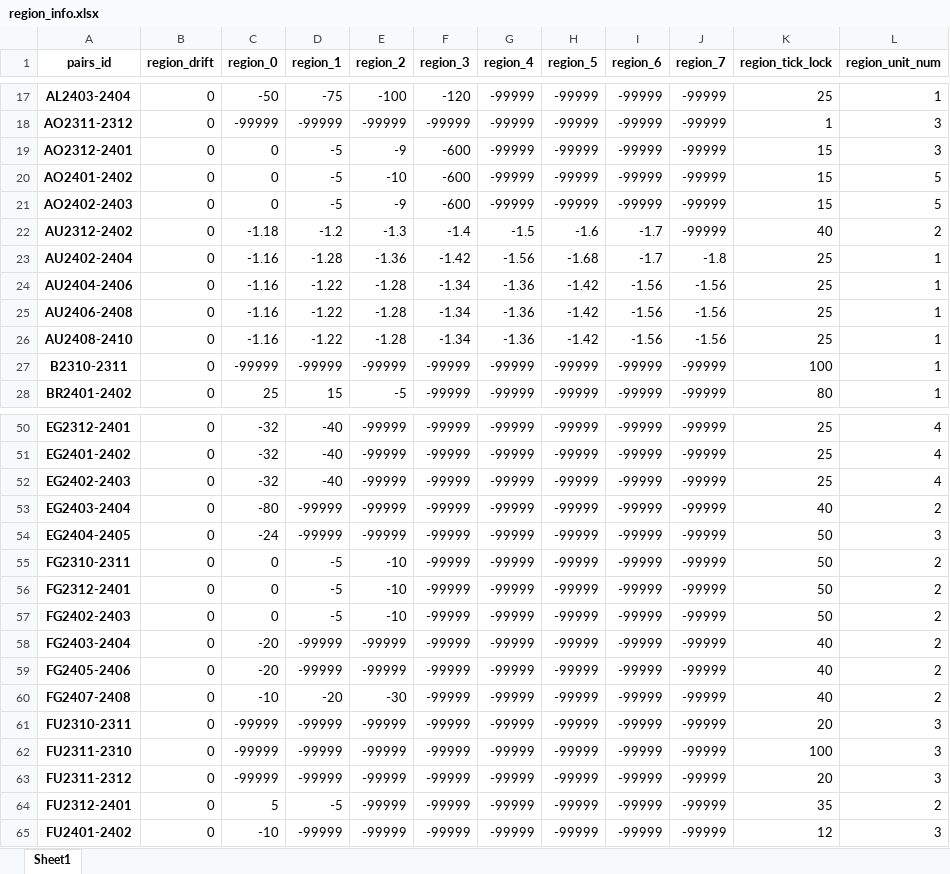
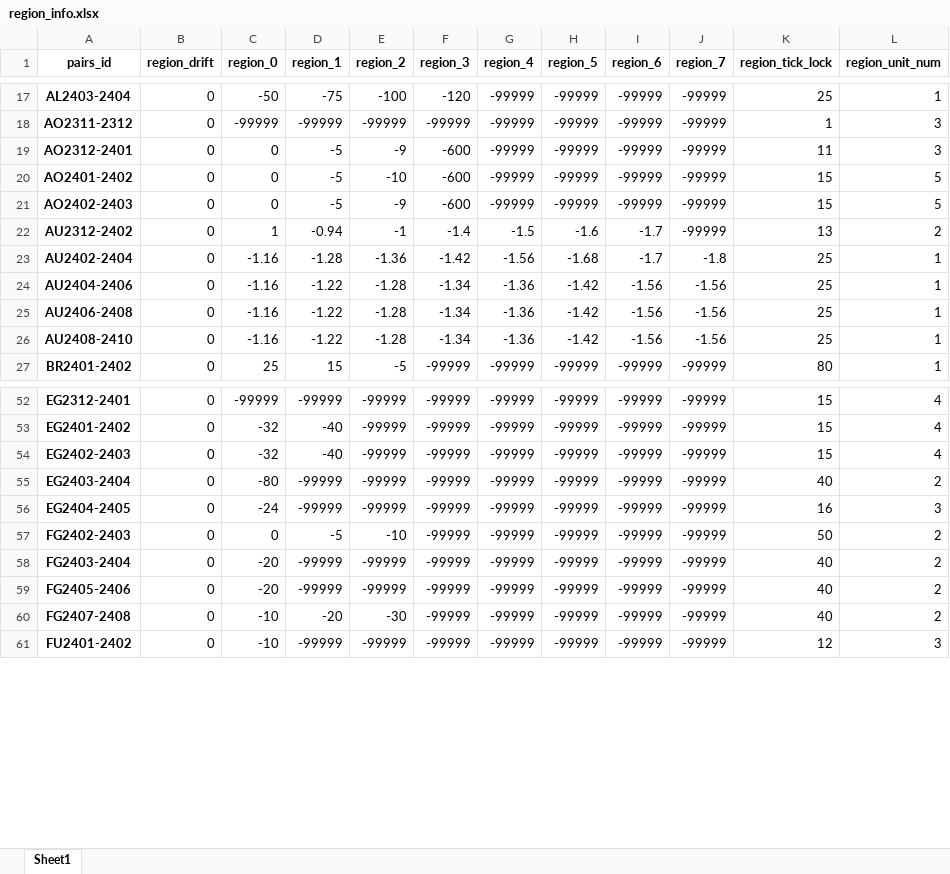
Before and after one commit to qihaiqianqiu/CTA_UI, an Excel workbook: info/region_info.xlsx, sheet Sheet1, drawn as a sheet; only a part is shown, gaps mark what is left out; values as stored, in another font and other column widths than the file's, no borders; removed rows and columns are numbered as before the commit, all else as after; the diff covers the shown part only; the diff names each change by its address in the sheet, - before the commit and + after, or states it on an @@ line.

```diff
--- a/info/region_info.xlsx (sheet Sheet1)
+++ b/info/region_info.xlsx (sheet Sheet1)
-K19 (region_tick_lock): 15
+K19 (region_tick_lock): 11
-C22 (region_0): -1.18
+C22 (region_0): 1
-D22 (region_1): -1.2
+D22 (region_1): -0.94
-E22 (region_2): -1.3
+E22 (region_2): -1
-K22 (region_tick_lock): 40
+K22 (region_tick_lock): 13
-row 27: B2310-2311 | 0 | -99999 | -99999 | -99999 | -99999 | -99999 | -99999 | -99999 | -99999 | 100 | 1
-C52 (region_0): -32
+C52 (region_0): -99999
-D52 (region_1): -40
+D52 (region_1): -99999
-K52:K54 (region_tick_lock): 25
+K52:K54 (region_tick_lock): 15
-K56 (region_tick_lock): 50
+K56 (region_tick_lock): 16
-row 55: FG2310-2311 | 0 | 0 | -5 | -10 | -99999 | -99999 | -99999 | -99999 | -99999 | 50 | 2
-row 56: FG2312-2401 | 0 | 0 | -5 | -10 | -99999 | -99999 | -99999 | -99999 | -99999 | 50 | 2
-row 61: FU2310-2311 | 0 | -99999 | -99999 | -99999 | -99999 | -99999 | -99999 | -99999 | -99999 | 20 | 3
-row 62: FU2311-2310 | 0 | -99999 | -99999 | -99999 | -99999 | -99999 | -99999 | -99999 | -99999 | 100 | 3
-row 63: FU2311-2312 | 0 | -99999 | -99999 | -99999 | -99999 | -99999 | -99999 | -99999 | -99999 | 20 | 3
-row 64: FU2312-2401 | 0 | 5 | -5 | -99999 | -99999 | -99999 | -99999 | -99999 | -99999 | 35 | 2
```
Also changed, not shown: 16 added rows, 12 removed rows and 144 edited cells elsewhere in this sheet, info/account_info.xlsx, 9 other files.
